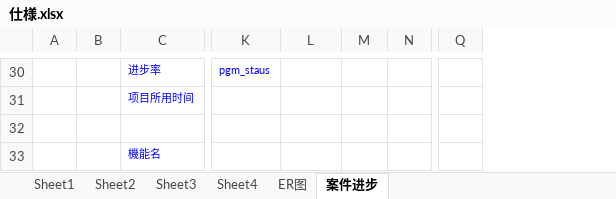
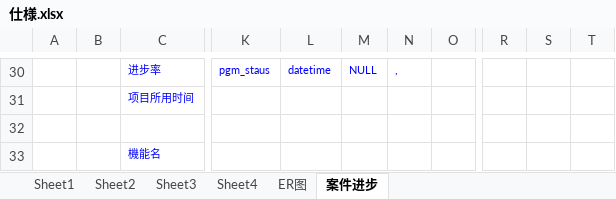
Before and after one commit to lengqing2010/slnAC, an Excel workbook: AutoDo/仕様.xlsx, sheet 案件进步, drawn as a sheet; only a part is shown, gaps mark what is left out; values as stored, in another font and other column widths than the file's, no borders; removed rows and columns are numbered as before the commit, all else as after; the diff covers the shown part only; the diff names each change by its address in the sheet, - before the commit and + after, or states it on an @@ line.

```diff
--- a/AutoDo/仕様.xlsx (sheet 案件进步)
+++ b/AutoDo/仕様.xlsx (sheet 案件进步)
-column A, empty
-column B, empty
+column A, empty
+column B, empty
+column N, row 30: ,
-column Q, empty
+column R, empty
+column S, empty
+column T, empty
-L30: (empty)
+L30: datetime
-M30: (empty)
+M30: NULL
```
Also changed, not shown: 66 added rows, 3 removed rows and 28 edited cells elsewhere in this sheet, 21 other files.
